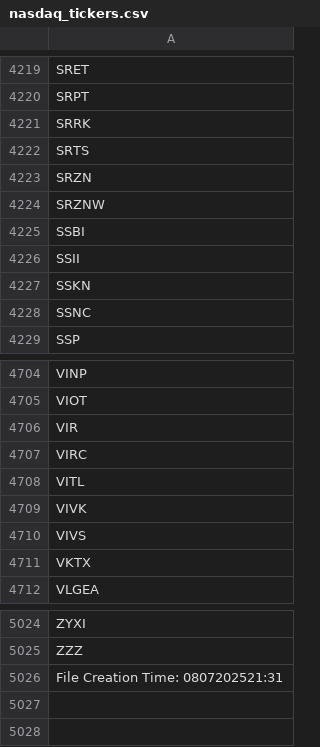
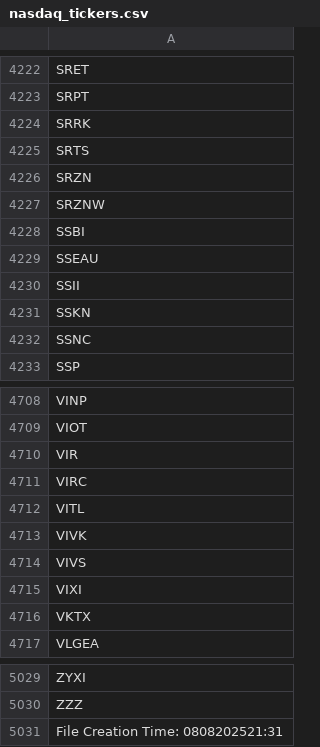
Before and after one commit to cmmds1982/nasdaq-tickers-fetcher, a CSV file: nasdaq_tickers.csv, drawn as a sheet; only a part is shown, gaps mark what is left out; the diff covers the shown part only.

```diff
--- a/nasdaq_tickers.csv
+++ b/nasdaq_tickers.csv
@@ -4225,2 +4228,3 @@ SRZNW
 SSBI
+SSEAU
 SSII
@@ -4710,2 +4714,3 @@ VIVK
 VIVS
+VIXI
 VKTX
@@ -5025,2 +5030,2 @@ ZYXI
 ZZZ
-File Creation Time: 0807202521:31
+File Creation Time: 0808202521:31
```
Also changed, not shown: 9 added rows and 6 removed rows elsewhere in this file.
